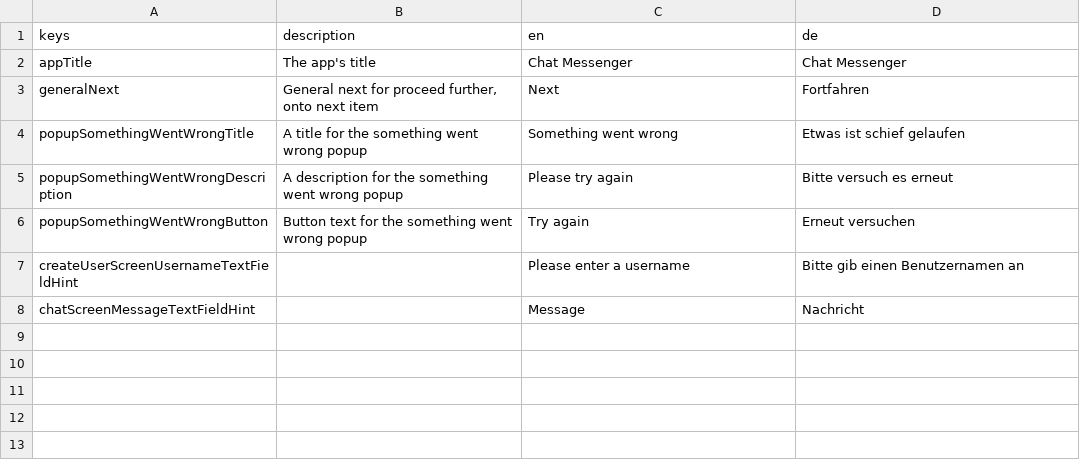
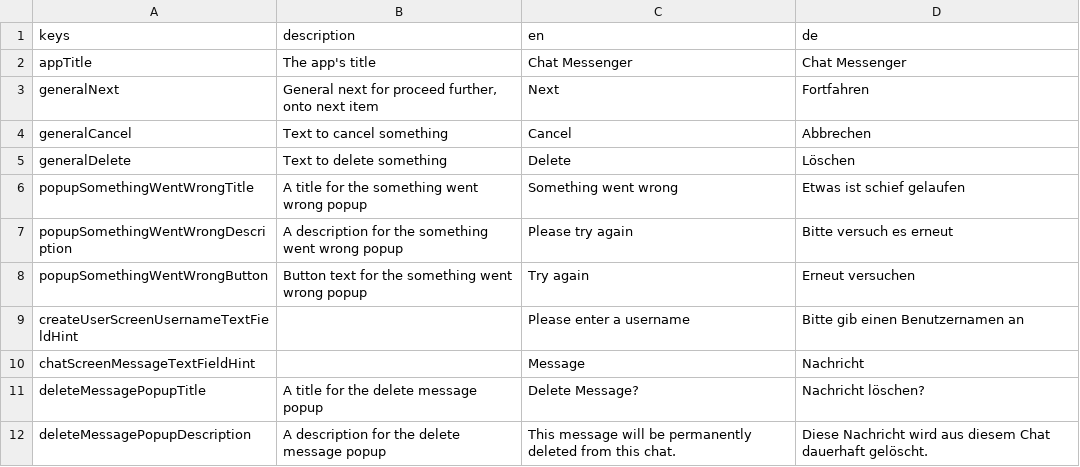
Before and after one commit to defuncart/chat_messenger, a CSV file: assets-dev/loca/loca.csv, drawn as a sheet; the diff names each change by its address in the sheet, - before the commit and + after, or states it on an @@ line.

Commit message:
Feature/delete sent message (#8)
PR which deletes a sent message (and any images uploaded in that message).

Commits:
* Add deleteMessage to IChatService. Also update sendMessage() to be Future<void>.
* Update ChatScreen to delete user message on long press.
* Update uploadFile to accept fileId argument.
* Add deleteFile() to IChatService.
* Update ChatScreen to delete images when deleting messages.

```diff
--- a/assets-dev/loca/loca.csv
+++ b/assets-dev/loca/loca.csv
+row 4: generalCancel | Text to cancel something | Cancel | Abbrechen
+row 5: generalDelete | Text to delete something | Delete | Löschen
+row 11: deleteMessagePopupTitle | A title for the delete message popup | Delete Message? | Nachricht löschen?
+row 12: deleteMessagePopupDescription | A description for the delete message popup | This message will be permanently deleted from this chat. | Diese Nachricht wird aus diesem Chat dauerhaft gelöscht.
```
Also changed, not shown: 5 other files.
